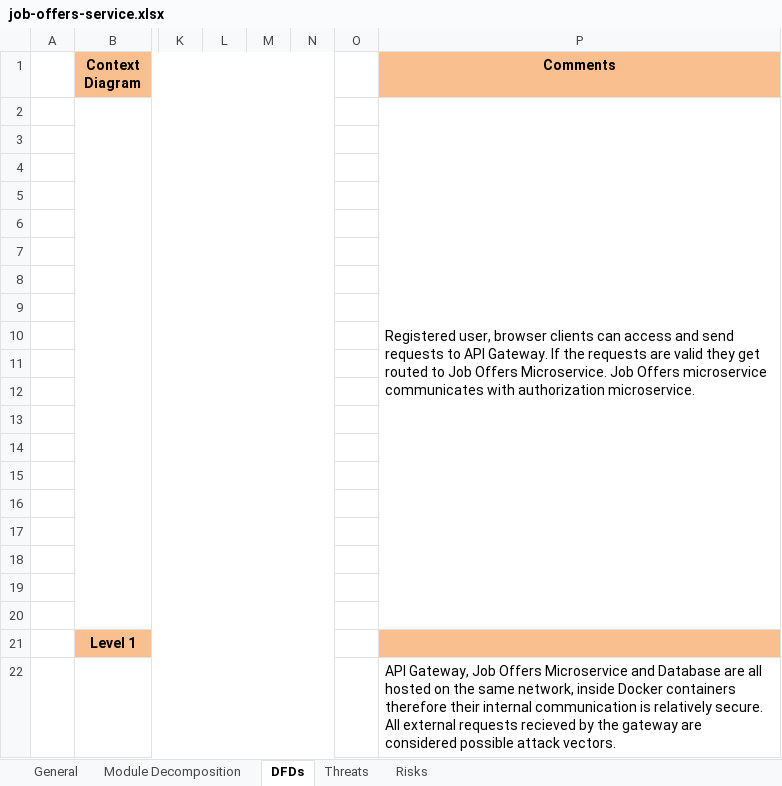
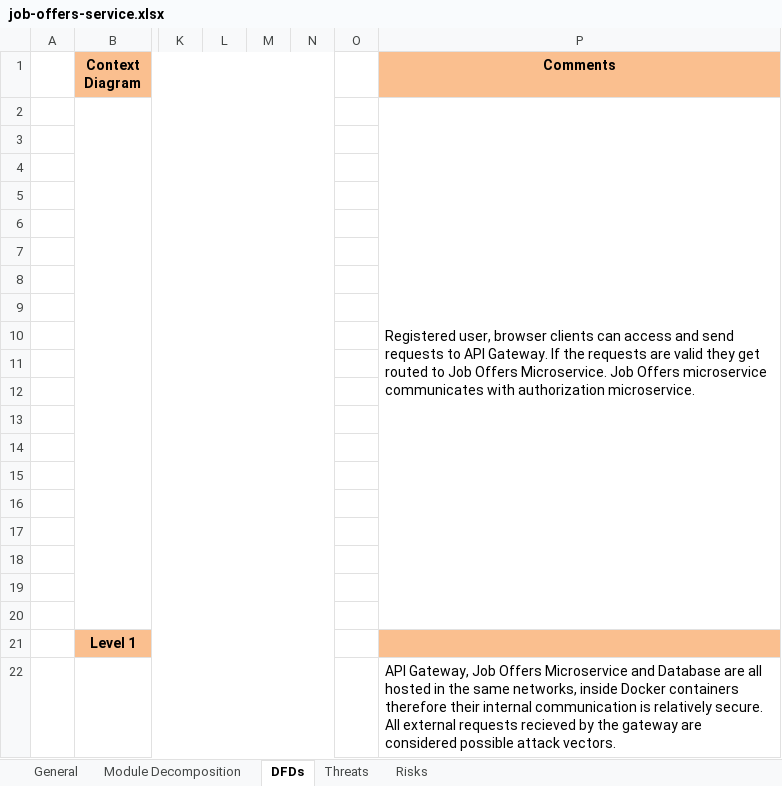
Before and after one commit to XWS-BS-EP-TIM2-2022/xwsbs-eptim6-2022, an Excel workbook: security/threats/job-offers-service.xlsx, sheet DFDs, drawn as a sheet; only a part is shown, gaps mark what is left out; values as stored, in another font and other column widths than the file's, no borders; charts and pictures not drawn; the diff names each change by its address in the sheet, - before the commit and + after, or states it on an @@ line.

```diff
--- a/security/threats/job-offers-service.xlsx (sheet DFDs)
+++ b/security/threats/job-offers-service.xlsx (sheet DFDs)
-P22 (Comments): …all hosted on the same network, inside Docker…
+P22 (Comments): …all hosted in the same networks, inside Docker…
```
Also changed, not shown: sheet Module Decomposition, charts or pictures.
